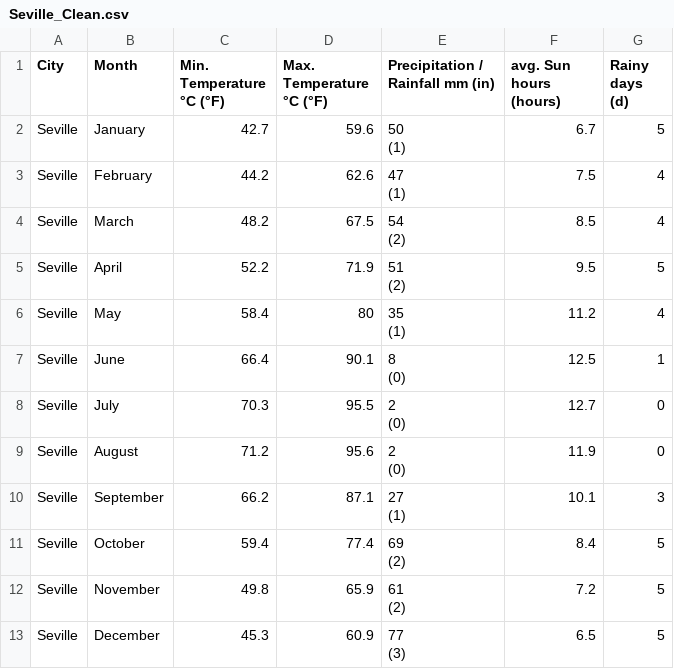
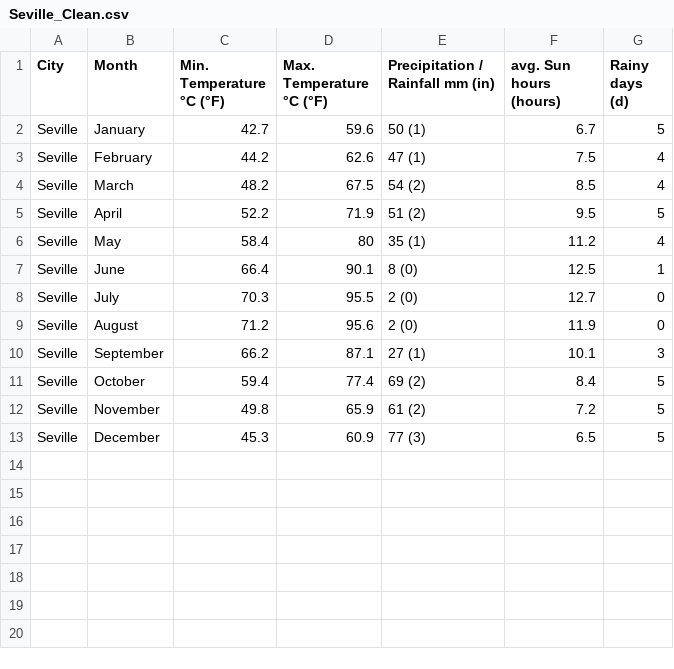
Before and after one commit to allan-gadelha/weather-data-scraping, a CSV file: Seville_Clean.csv, drawn as a sheet.

Commit message:
fix: improve data cleaning in extract_clean.py
Refactored the `extract_clean.py` script to address issues with temperature and precipitation data. Implemented a new function to clean the temperature column, resolving errors caused by "\n" characters in the CSV. Additionally, created a new function, `clean_precipitation`, to handle cleaning for the "Precipitation/Rainfall mm (in)" column, which also contained "\n" characters.

Now, the data is cleaned more effectively, providing accurate temperature and precipitation information in the CSV output files.

```diff
--- a/Seville_Clean.csv
+++ b/Seville_Clean.csv
@@ -1,25 +1,13 @@
 City;Month;Min. Temperature °C (°F);Max. Temperature °C (°F);Precipitation / Rainfall mm (in);avg. Sun hours (hours);Rainy days (d)
-Seville;January;42.7 ;59.6 ;"50
-(1)";6.7;5
-Seville;February;44.2 ;62.6 ;"47
-(1)";7.5;4
-Seville;March;48.2 ;67.5 ;"54
-(2)";8.5;4
-Seville;April;52.2 ;71.9 ;"51
-(2)";9.5;5
-Seville;May;58.4 ;80 ;"35
-(1)";11.2;4
-Seville;June;66.4 ;90.1 ;"8
-(0)";12.5;1
-Seville;July;70.3 ;95.5 ;"2
-(0)";12.7;0
-Seville;August;71.2 ;95.6 ;"2
-(0)";11.9;0
-Seville;September;66.2 ;87.1 ;"27
-(1)";10.1;3
-Seville;October;59.4 ;77.4 ;"69
-(2)";8.4;5
-Seville;November;49.8 ;65.9 ;"61
-(2)";7.2;5
-Seville;December;45.3 ;60.9 ;"77
-(3)";6.5;5
+Seville;January;42.7;59.6;50 (1);6.7;5
+Seville;February;44.2;62.6;47 (1);7.5;4
+Seville;March;48.2;67.5;54 (2);8.5;4
+Seville;April;52.2;71.9;51 (2);9.5;5
+Seville;May;58.4;80;35 (1);11.2;4
+Seville;June;66.4;90.1;8 (0);12.5;1
+Seville;July;70.3;95.5;2 (0);12.7;0
+Seville;August;71.2;95.6;2 (0);11.9;0
+Seville;September;66.2;87.1;27 (1);10.1;3
+Seville;October;59.4;77.4;69 (2);8.4;5
+Seville;November;49.8;65.9;61 (2);7.2;5
+Seville;December;45.3;60.9;77 (3);6.5;5
```
Also changed, not shown: 1 other file.
